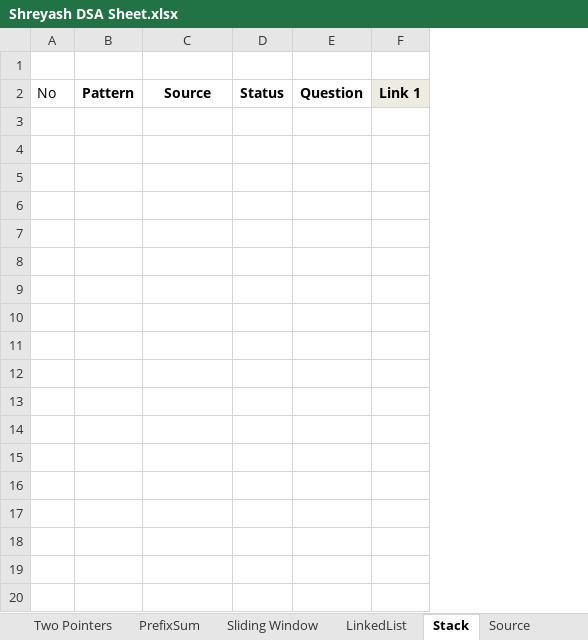
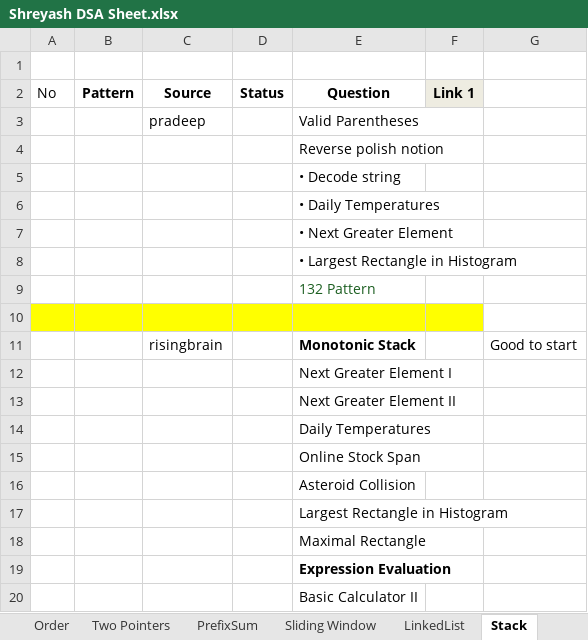
Before and after one commit to ShreyashLotlikar/DSA_Cohort, an Excel workbook: Shreyash DSA Sheet.xlsx, sheet Stack, drawn as a sheet; only a part is shown; values as stored, in another font and other column widths than the file's, no borders; removed rows and columns are numbered as before the commit, all else as after; the diff covers the shown part only; the diff names each change by its address in the sheet, - before the commit and + after, or states it on an @@ line.

```diff
--- a/Shreyash DSA Sheet.xlsx (sheet Stack)
+++ b/Shreyash DSA Sheet.xlsx (sheet Stack)
+sheet tab: Order
-column E (Question), empty
+column E (Question), empty
+column G, empty
+row 3:  |  | pradeep |  | Valid Parentheses
+row 4:  |  |  |  | Reverse polish notion
+row 5:  |  |  |  | • Decode string
+row 6:  |  |  |  | • Daily Temperatures
+row 7:  |  |  |  | • Next Greater Element
+row 8:  |  |  |  | • Largest Rectangle in Histogram
+row 9:  |  |  |  | 132 Pattern
+row 10: (empty)
+row 11:  |  | risingbrain |  | Monotonic Stack |  | Good to start
+row 12:  |  |  |  | Next Greater Element I
+row 13:  |  |  |  | Next Greater Element II
+row 14:  |  |  |  | Daily Temperatures
+row 15:  |  |  |  | Online Stock Span
+row 16:  |  |  |  | Asteroid Collision
+row 17:  |  |  |  | Largest Rectangle in Histogram
+row 18:  |  |  |  | Maximal Rectangle
+row 19:  |  |  |  | Expression Evaluation
+row 20:  |  |  |  | Basic Calculator II
```
Also changed, not shown: 67 added rows elsewhere in this sheet, sheet LinkedList, sheet Source, other sheet tabs, src/main/java/org/dsa/journeywithpravallika/dayWiseSheet.xlsx, 18 other files.
